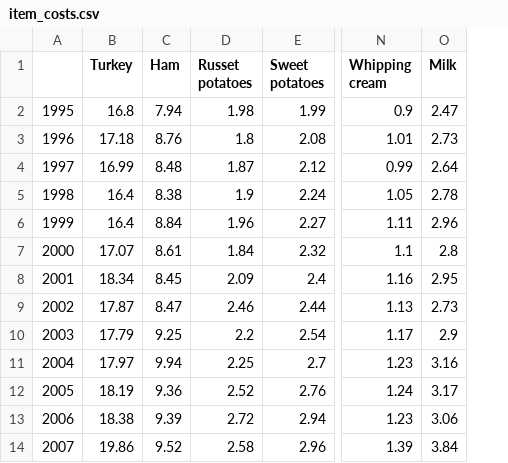
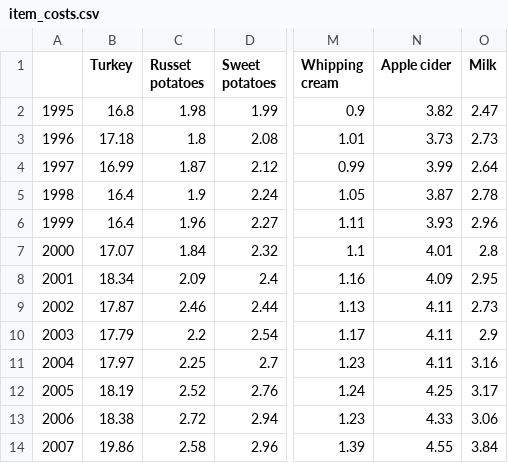
Before and after one commit to navdasari/thanksgiving-price-exploration, a CSV file: output/item_costs.csv, drawn as a sheet; only a part is shown, gaps mark what is left out; removed rows and columns are numbered as before the commit, all else as after; the diff names each change by its address in the sheet, - before the commit and + after, or states it on an @@ line.

```diff
--- a/output/item_costs.csv
+++ b/output/item_costs.csv
-column C (Ham), rows 2-14: 7.94 | 8.76 | 8.48 | 8.38 | 8.84 | 8.61 | 8.45 | 8.47 | 9.25 | 9.94 | 9.36 | 9.39 | 9.52
+column N (Apple cider), rows 2-14: 3.82 | 3.73 | 3.99 | 3.87 | 3.93 | 4.01 | 4.09 | 4.11 | 4.11 | 4.11 | 4.25 | 4.33 | 4.55
```
Also changed, not shown: output/by_income.csv, output/deep_dive_groups.csv, 18 other files.
